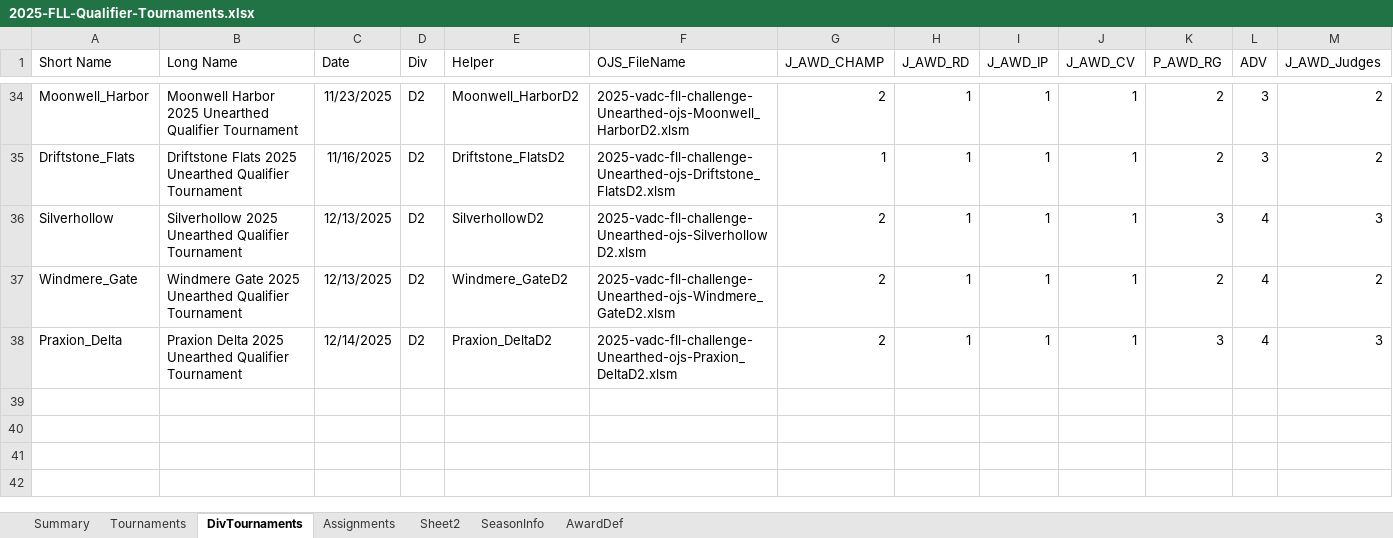
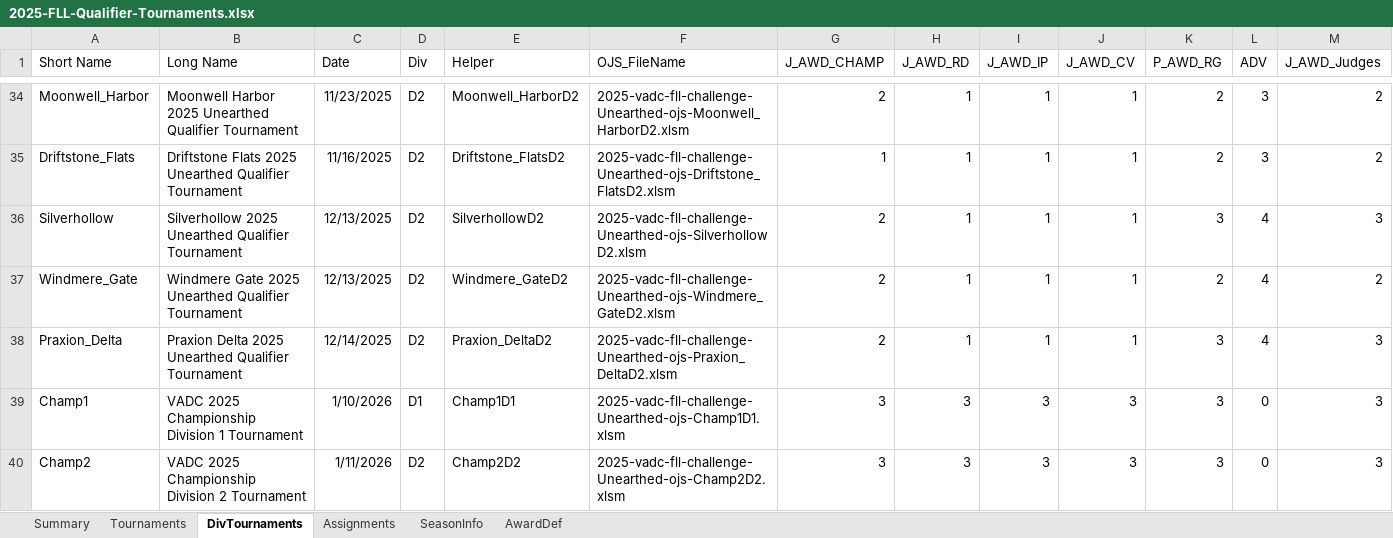
Before and after one commit to MrGibbage/FLL-Season-and-Tournament-Management, an Excel workbook: 2025-FLL-Qualifier-Tournaments.xlsx, sheet DivTournaments, drawn as a sheet; only a part is shown, gaps mark what is left out; values as stored, in another font and other column widths than the file's, no borders; charts and pictures and table styles not drawn; the diff names each change by its address in the sheet, - before the commit and + after, or states it on an @@ line.

```diff
--- a/2025-FLL-Qualifier-Tournaments.xlsx (sheet DivTournaments)
+++ b/2025-FLL-Qualifier-Tournaments.xlsx (sheet DivTournaments)
-sheet tab: Sheet2
+row 39: Champ1 | VADC 2025 Championship Division 1 Tournament | 1/10/2026 | D1 | Champ1D1 | 2025-vadc-fll-challenge-Unearthed-ojs-Champ1D1.xlsm | 3 | 3 | 3 | 3 | 3 | 0 | 3
+row 40: Champ2 | VADC 2025 Championship Division 2 Tournament | 1/11/2026 | D2 | Champ2D2 | 2025-vadc-fll-challenge-Unearthed-ojs-Champ2D2.xlsm | 3 | 3 | 3 | 3 | 3 | 0 | 3
```
Also changed, not shown: sheet Assignments, sheet AwardDef, sheet Tournaments, sheet SeasonInfo, charts or pictures, 1 other file.
